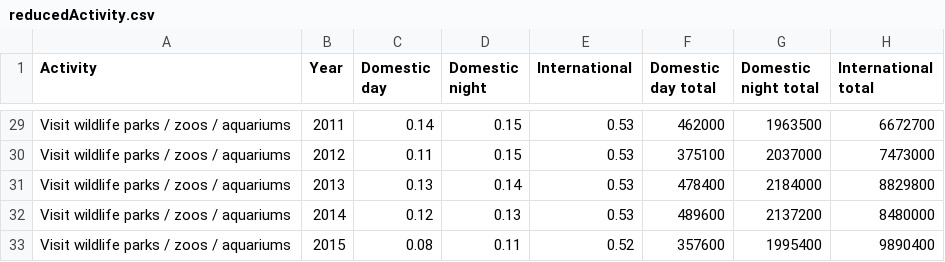
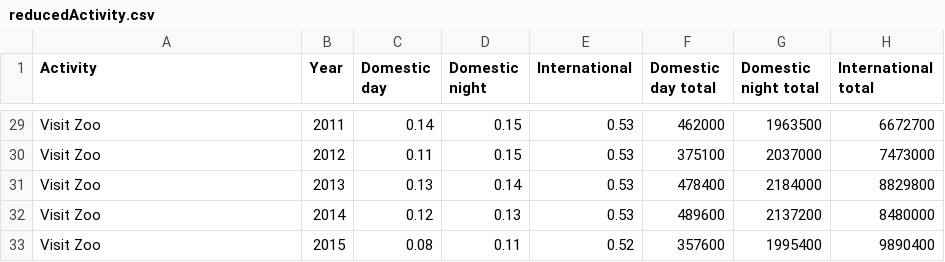
Before and after one commit to Jared-116/DataVis2, a CSV file: data/reducedActivity.csv, drawn as a sheet; only a part is shown, gaps mark what is left out; the diff covers the shown part only; the diff names each change by its address in the sheet, - before the commit and + after, or states it on an @@ line.

```diff
--- a/data/reducedActivity.csv
+++ b/data/reducedActivity.csv
-A29:A33 (Activity): Visit wildlife parks / zoos / aquariums
+A29:A33 (Activity): Visit Zoo
```
Also changed, not shown: 27 edited cells elsewhere in this file.
